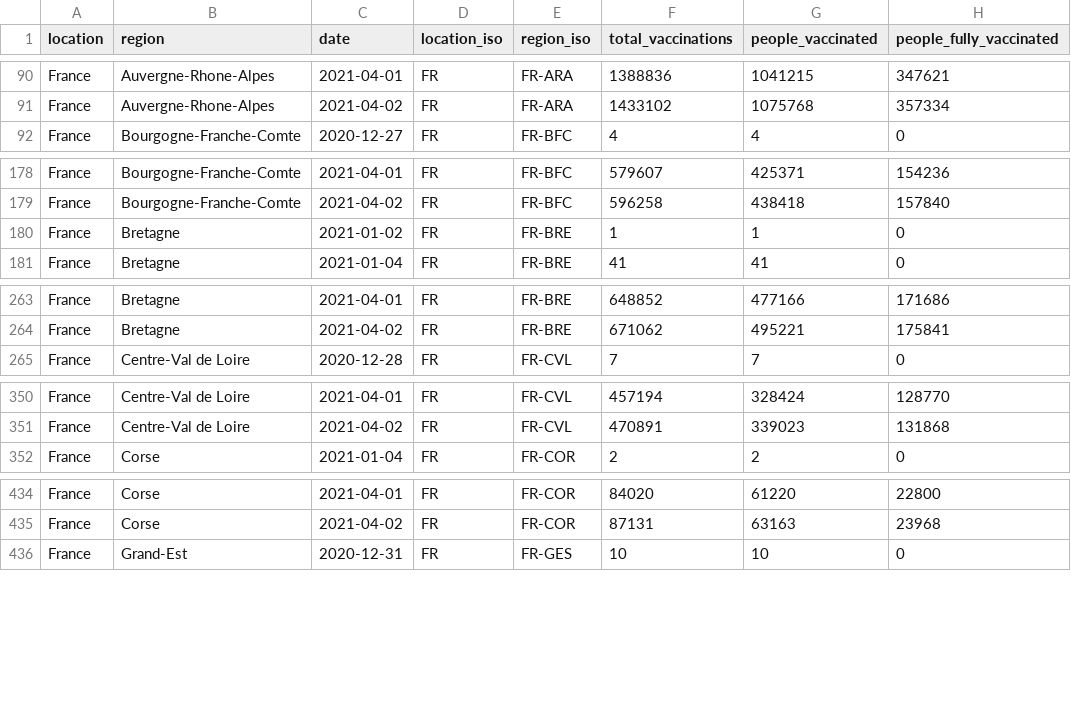
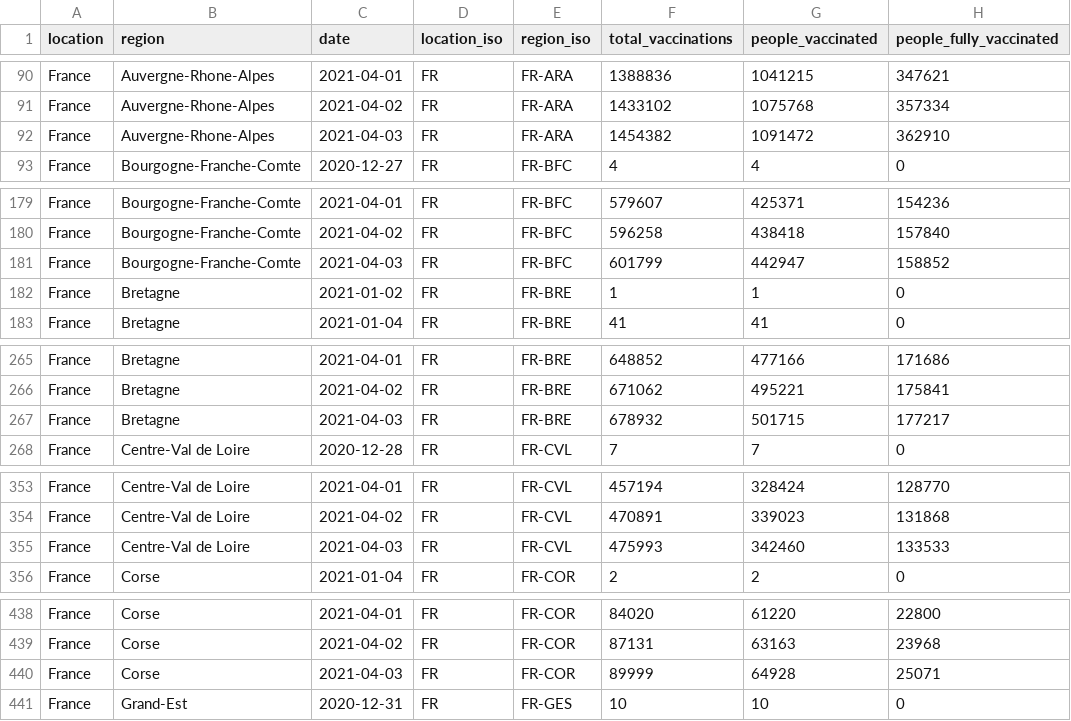
Before and after one commit to sociepy/covid19-vaccination-subnational, a CSV file: data/countries/France.csv, drawn as a sheet; only a part is shown, gaps mark what is left out; the diff covers the shown part only; the diff names each change by its address in the sheet, - before the commit and + after, or states it on an @@ line.

```diff
--- a/data/countries/France.csv
+++ b/data/countries/France.csv
+row 92: France | Auvergne-Rhone-Alpes | 2021-04-03 | FR | FR-ARA | 1454382 | 1091472 | 362910
+row 181: France | Bourgogne-Franche-Comte | 2021-04-03 | FR | FR-BFC | 601799 | 442947 | 158852
+row 267: France | Bretagne | 2021-04-03 | FR | FR-BRE | 678932 | 501715 | 177217
+row 355: France | Centre-Val de Loire | 2021-04-03 | FR | FR-CVL | 475993 | 342460 | 133533
+row 440: France | Corse | 2021-04-03 | FR | FR-COR | 89999 | 64928 | 25071
```
Also changed, not shown: 13 added rows elsewhere in this file, data/countries/Brazil.csv, data/countries/Italy.csv, 19 other files.
